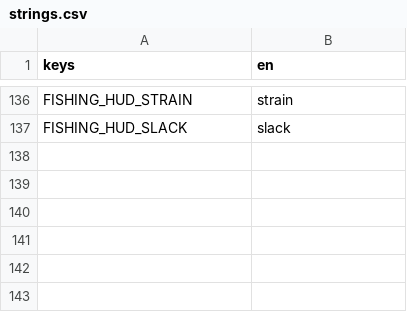
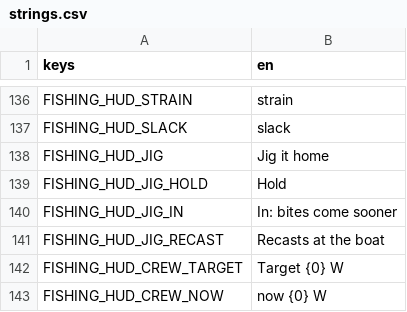
Before and after one commit to shoedler/wattlands, a CSV file: content/fishing/strings.csv, drawn as a sheet; only a part is shown, gaps mark what is left out; the diff names each change by its address in the sheet, - before the commit and + after, or states it on an @@ line.

```diff
--- a/content/fishing/strings.csv
+++ b/content/fishing/strings.csv
+row 138: FISHING_HUD_JIG | Jig it home
+row 139: FISHING_HUD_JIG_HOLD | Hold
+row 140: FISHING_HUD_JIG_IN | In: bites come sooner
+row 141: FISHING_HUD_JIG_RECAST | Recasts at the boat
+row 142: FISHING_HUD_CREW_TARGET | Target {0} W
+row 143: FISHING_HUD_CREW_NOW | now {0} W
```
Also changed, not shown: 15 other files.
